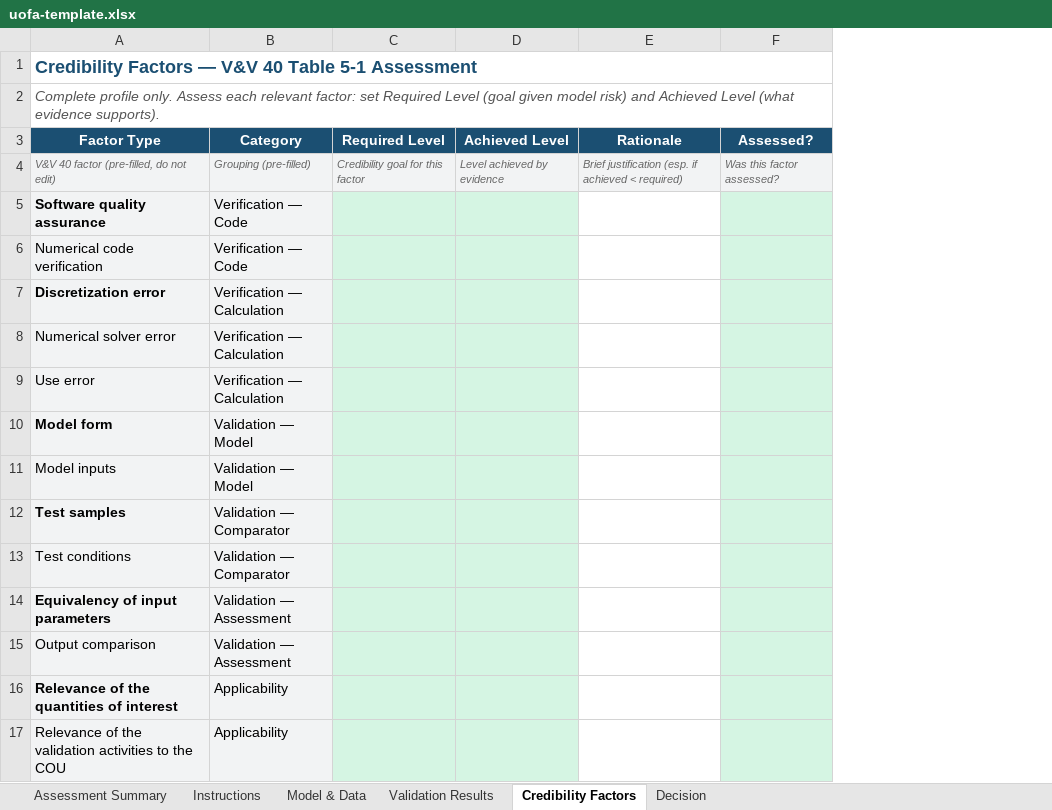
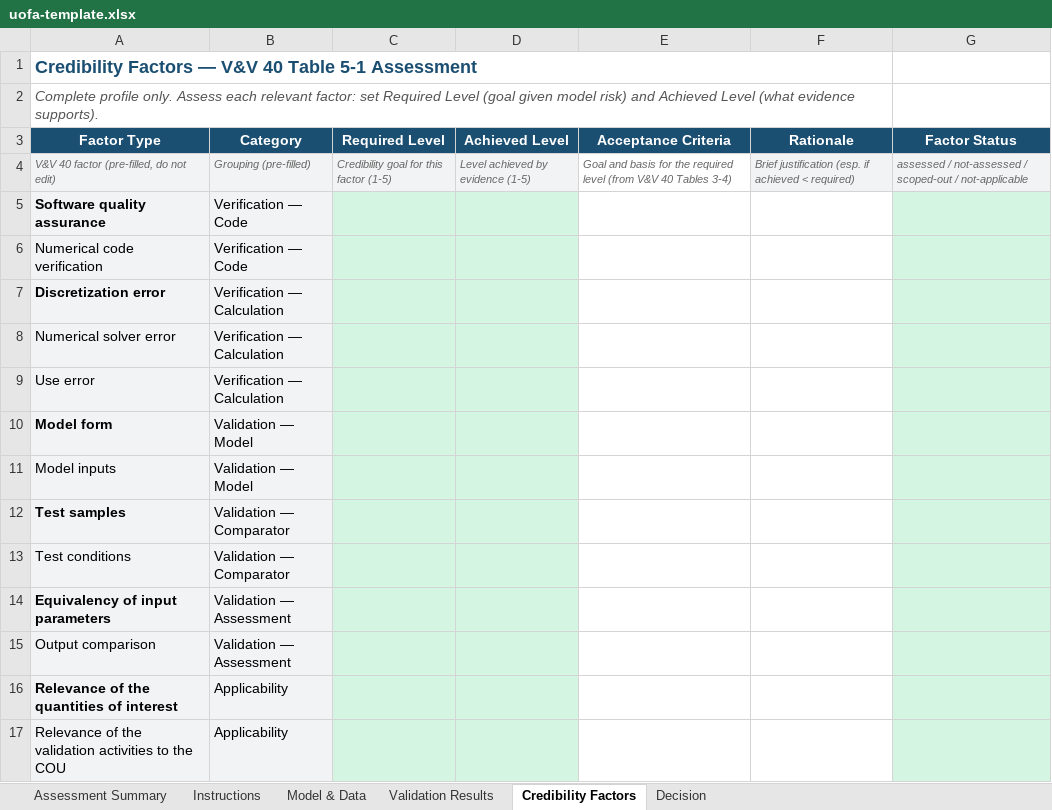
Before and after one commit to cloudronin/uofa, an Excel workbook: packs/core/templates/uofa-template.xlsx, sheet Credibility Factors, drawn as a sheet; values as stored, in another font and other column widths than the file's, no borders; removed rows and columns are numbered as before the commit, all else as after; the diff names each change by its address in the sheet, - before the commit and + after, or states it on an @@ line.

```diff
--- a/packs/core/templates/uofa-template.xlsx (sheet Credibility Factors)
+++ b/packs/core/templates/uofa-template.xlsx (sheet Credibility Factors)
+column E (Acceptance Criteria), row 4: Goal and basis for the required level (from V&V 40 Tables 3-4)
-column F (Assessed?), row 4: Was this factor assessed?
+column G (Factor Status), row 4: assessed / not-assessed / scoped-out / not-applicable
-C4 (Required Level): Credibility goal for this factor
+C4 (Required Level): Credibility goal for this factor (1-5)
-D4 (Achieved Level): Level achieved by evidence
+D4 (Achieved Level): Level achieved by evidence (1-5)
```
Also changed, not shown: sheet Assessment Summary, sheet Decision, examples/starters/uofa-starter-filled.xlsx.
